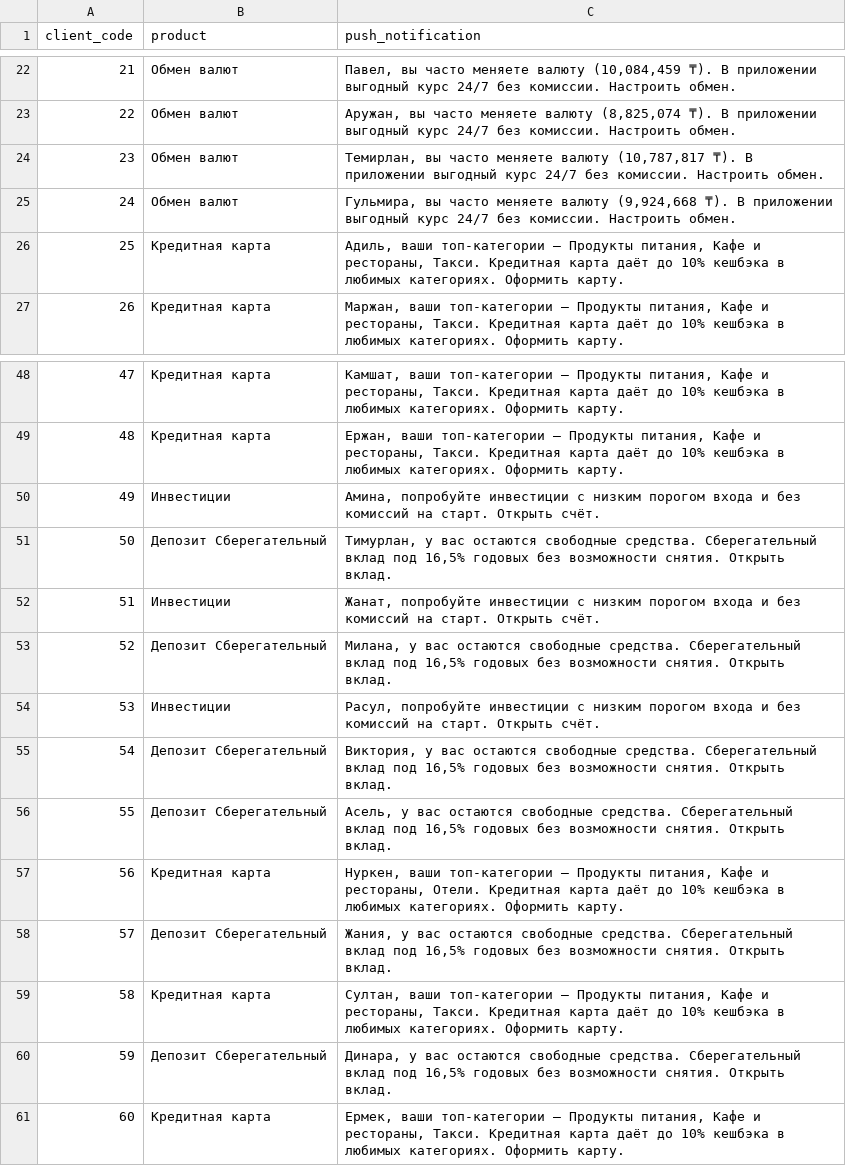
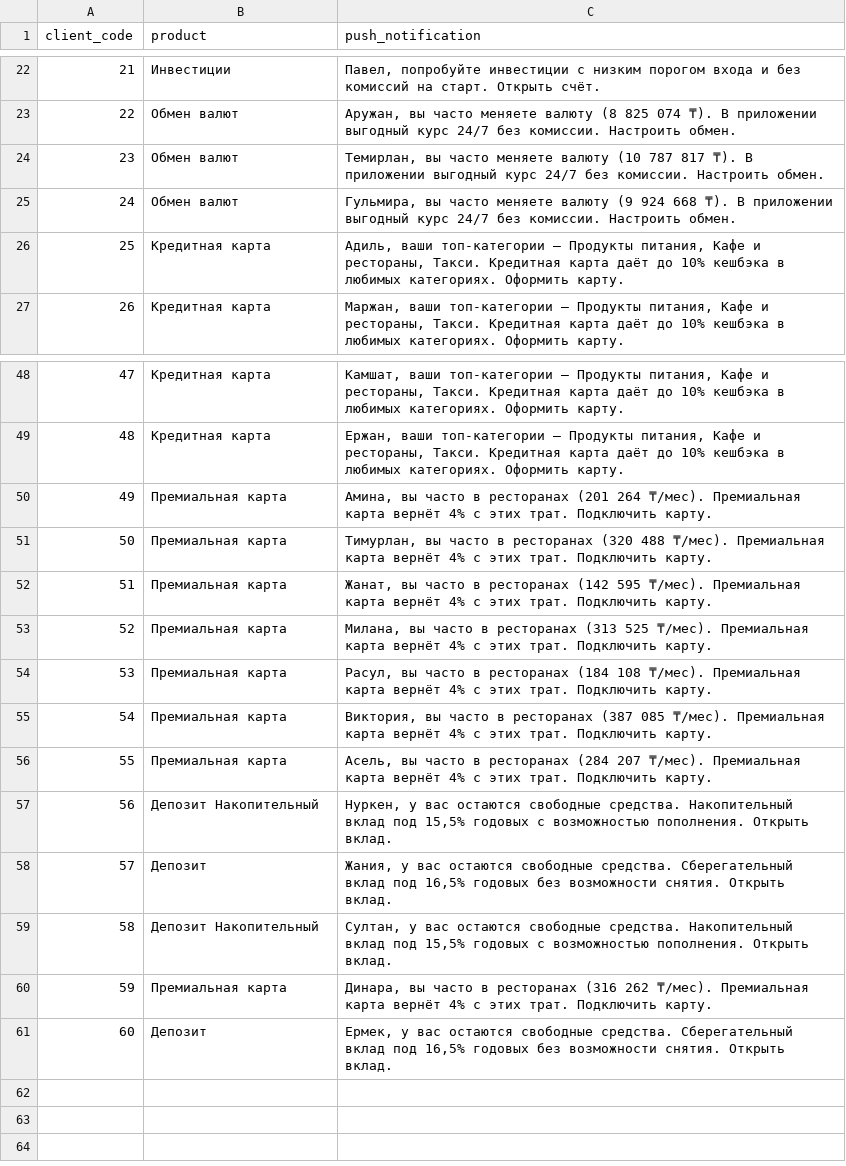
Before and after one commit to Velzewu1/decentrathon4.0, a CSV file: output/recommendations.csv, drawn as a sheet; only a part is shown, gaps mark what is left out; the diff covers the shown part only.

Commit message:
All products now occur in the recommendations

```diff
--- a/output/recommendations.csv
+++ b/output/recommendations.csv
@@ -22,5 +22,5 @@ client_code,product,push_notification
-21,Обмен валют,"Павел, вы часто меняете валюту (10,084,459 ₸). В приложении выгодный курс 24/7 без комиссии. Настроить обмен."
-22,Обмен валют,"Аружан, вы часто меняете валюту (8,825,074 ₸). В приложении выгодный курс 24/7 без комиссии. Настроить обмен."
-23,Обмен валют,"Темирлан, вы часто меняете валюту (10,787,817 ₸). В приложении выгодный курс 24/7 без комиссии. Настроить обмен."
-24,Обмен валют,"Гульмира, вы часто меняете валюту (9,924,668 ₸). В приложении выгодный курс 24/7 без комиссии. Настроить обмен."
+21,Инвестиции,"Павел, попробуйте инвестиции с низким порогом входа и без комиссий на старт. Открыть счёт."
+22,Обмен валют,"Аружан, вы часто меняете валюту (8 825 074 ₸). В приложении выгодный курс 24/7 без комиссии. Настроить обмен."
+23,Обмен валют,"Темирлан, вы часто меняете валюту (10 787 817 ₸). В приложении выгодный курс 24/7 без комиссии. Настроить обмен."
+24,Обмен валют,"Гульмира, вы часто меняете валюту (9 924 668 ₸). В приложении выгодный курс 24/7 без комиссии. Настроить обмен."
 25,Кредитная карта,"Адиль, ваши топ-категории — Продукты питания, Кафе и рестораны, Такси. Кредитная карта даёт до 10% кешбэка в любимых категориях. Оформить карту."
@@ -49,13 +49,13 @@ client_code,product,push_notification
 48,Кредитная карта,"Ержан, ваши топ-категории — Продукты питания, Кафе и рестораны, Такси. Кредитная карта даёт до 10% кешбэка в любимых категориях. Оформить карту."
-49,Инвестиции,"Амина, попробуйте инвестиции с низким порогом входа и без комиссий на старт. Открыть счёт."
-50,Депозит Сберегательный,"Тимурлан, у вас остаются свободные средства. Сберегательный вклад под 16,5% годовых без возможности снятия. Открыть вклад."
-51,Инвестиции,"Жанат, попробуйте инвестиции с низким порогом входа и без комиссий на старт. Открыть счёт."
-52,Депозит Сберегательный,"Милана, у вас остаются свободные средства. Сберегательный вклад под 16,5% годовых без возможности снятия. Открыть вклад."
-53,Инвестиции,"Расул, попробуйте инвестиции с низким порогом входа и без комиссий на старт. Открыть счёт."
-54,Депозит Сберегательный,"Виктория, у вас остаются свободные средства. Сберегательный вклад под 16,5% годовых без возможности снятия. Открыть вклад."
-55,Депозит Сберегательный,"Асель, у вас остаются свободные средства. Сберегательный вклад под 16,5% годовых без возможности снятия. Открыть вклад."
-56,Кредитная карта,"Нуркен, ваши топ-категории — Продукты питания, Кафе и рестораны, Отели. Кредитная карта даёт до 10% кешбэка в любимых категориях. Оформить карту."
-57,Депозит Сберегательный,"Жания, у вас остаются свободные средства. Сберегательный вклад под 16,5% годовых без возможности снятия. Открыть вклад."
-58,Кредитная карта,"Султан, ваши топ-категории — Продукты питания, Кафе и рестораны, Такси. Кредитная карта даёт до 10% кешбэка в любимых категориях. Оформить карту."
-59,Депозит Сберегательный,"Динара, у вас остаются свободные средства. Сберегательный вклад под 16,5% годовых без возможности снятия. Открыть вклад."
-60,Кредитная карта,"Ермек, ваши топ-категории — Продукты питания, Кафе и рестораны, Такси. Кредитная карта даёт до 10% кешбэка в любимых категориях. Оформить карту."
+49,Премиальная карта,"Амина, вы часто в ресторанах (201 264 ₸/мес). Премиальная карта вернёт 4% с этих трат. Подключить карту."
+50,Премиальная карта,"Тимурлан, вы часто в ресторанах (320 488 ₸/мес). Премиальная карта вернёт 4% с этих трат. Подключить карту."
+51,Премиальная карта,"Жанат, вы часто в ресторанах (142 595 ₸/мес). Премиальная карта вернёт 4% с этих трат. Подключить карту."
+52,Премиальная карта,"Милана, вы часто в ресторанах (313 525 ₸/мес). Премиальная карта вернёт 4% с этих трат. Подключить карту."
+53,Премиальная карта,"Расул, вы часто в ресторанах (184 108 ₸/мес). Премиальная карта вернёт 4% с этих трат. Подключить карту."
+54,Премиальная карта,"Виктория, вы часто в ресторанах (387 085 ₸/мес). Премиальная карта вернёт 4% с этих трат. Подключить карту."
+55,Премиальная карта,"Асель, вы часто в ресторанах (284 207 ₸/мес). Премиальная карта вернёт 4% с этих трат. Подключить карту."
+56,Депозит Накопительный,"Нуркен, у вас остаются свободные средства. Накопительный вклад под 15,5% годовых с возможностью пополнения. Открыть вклад."
+57,Депозит,"Жания, у вас остаются свободные средства. Сберегательный вклад под 16,5% годовых без возможности снятия. Открыть вклад."
+58,Депозит Накопительный,"Султан, у вас остаются свободные средства. Накопительный вклад под 15,5% годовых с возможностью пополнения. Открыть вклад."
+59,Премиальная карта,"Динара, вы часто в ресторанах (316 262 ₸/мес). Премиальная карта вернёт 4% с этих трат. Подключить карту."
+60,Депозит,"Ермек, у вас остаются свободные средства. Сберегательный вклад под 16,5% годовых без возможности снятия. Открыть вклад."
```
Also changed, not shown: 56 edited cells elsewhere in this file.
